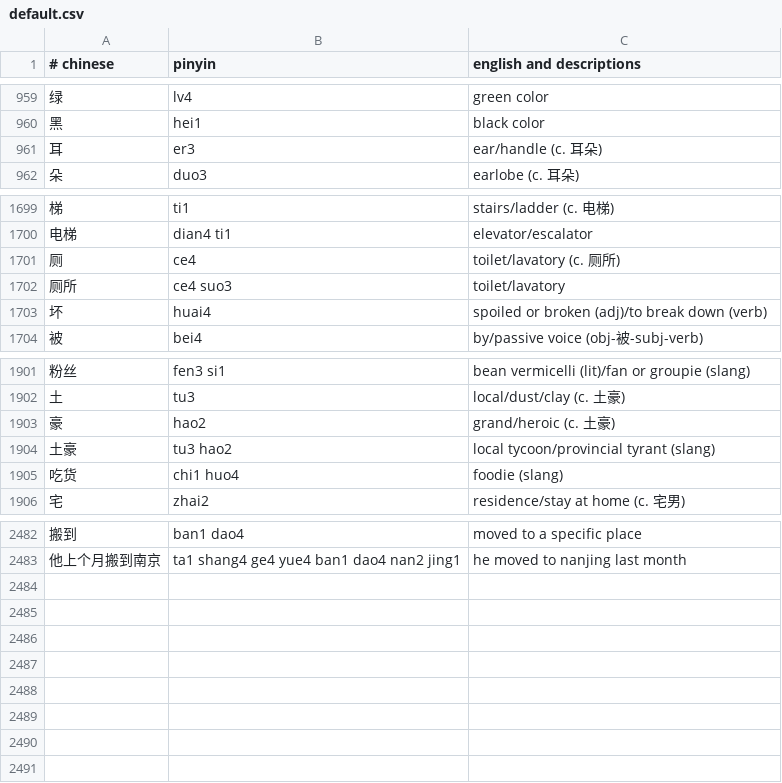
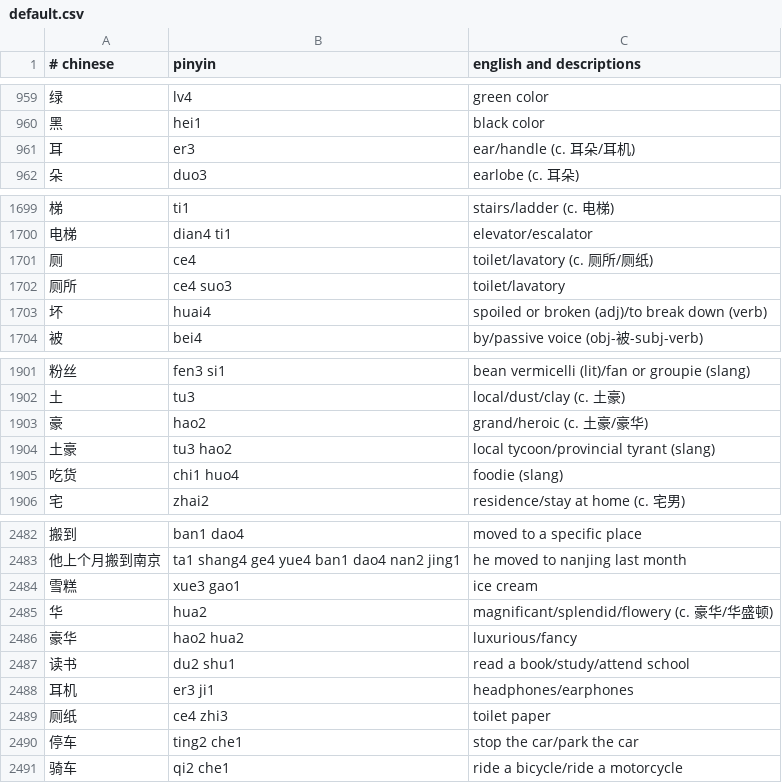
Before and after one commit to nickrusso42518/zhong, a CSV file: inputs/default.csv, drawn as a sheet; only a part is shown, gaps mark what is left out.

Commit message:
words [ci skip]

```diff
--- a/inputs/default.csv
+++ b/inputs/default.csv
@@ -960,3 +960,3 @@
 黑,hei1,black color
-耳,er3,ear/handle (c. 耳朵)
+耳,er3,ear/handle (c. 耳朵/耳机)
 朵,duo3,earlobe (c. 耳朵)
@@ -1700,3 +1700,3 @@
 电梯,dian4 ti1,elevator/escalator
-厕,ce4,toilet/lavatory (c. 厕所)
+厕,ce4,toilet/lavatory (c. 厕所/厕纸)
 厕所,ce4 suo3,toilet/lavatory
@@ -1902,3 +1902,3 @@
 土,tu3,local/dust/clay (c. 土豪)
-豪,hao2,grand/heroic (c. 土豪)
+豪,hao2,grand/heroic (c. 土豪/豪华)
 土豪,tu3 hao2,local tycoon/provincial tyrant (slang)
@@ -2483 +2483,9 @@
 他上个月搬到南京,ta1 shang4 ge4 yue4 ban1 dao4 nan2 jing1,he moved to nanjing last month
+雪糕,xue3 gao1,ice cream
+华,hua2,magnificant/splendid/flowery (c. 豪华/华盛顿)
+豪华,hao2 hua2,luxurious/fancy
+读书,du2 shu1,read a book/study/attend school
+耳机,er3 ji1,headphones/earphones
+厕纸,ce4 zhi3,toilet paper
+停车,ting2 che1,stop the car/park the car
+骑车,qi2 che1,ride a bicycle/ride a motorcycle
```
